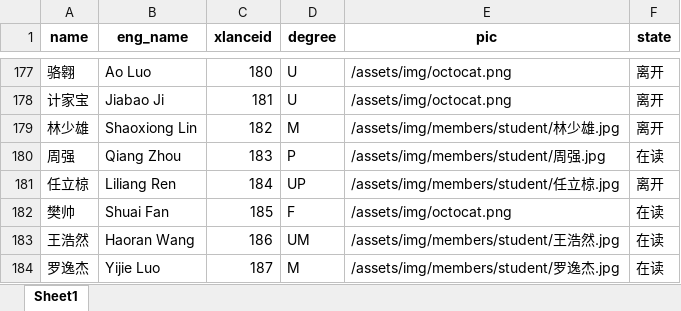
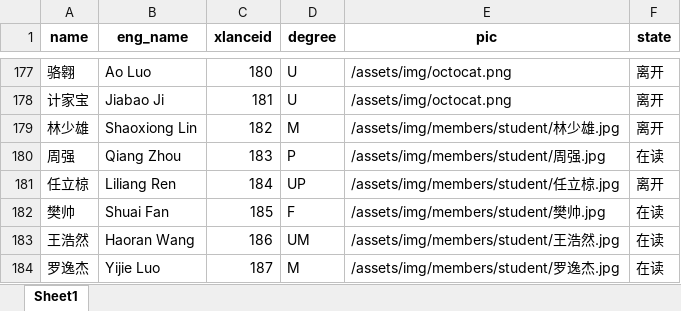
Before and after one commit to X-LANCE/x-lance.github.io, an Excel workbook: process_avatar/final.xlsx, sheet Sheet1, drawn as a sheet; only a part is shown, gaps mark what is left out; values as stored, in another font and other column widths than the file's, no borders; the diff names each change by its address in the sheet, - before the commit and + after, or states it on an @@ line.

Commit message:
update avatars

```diff
--- a/process_avatar/final.xlsx (sheet Sheet1)
+++ b/process_avatar/final.xlsx (sheet Sheet1)
-E182 (pic): /assets/img/octocat.png
+E182 (pic): /assets/img/members/student/樊帅.jpg
```
Also changed, not shown: 4 other files.
